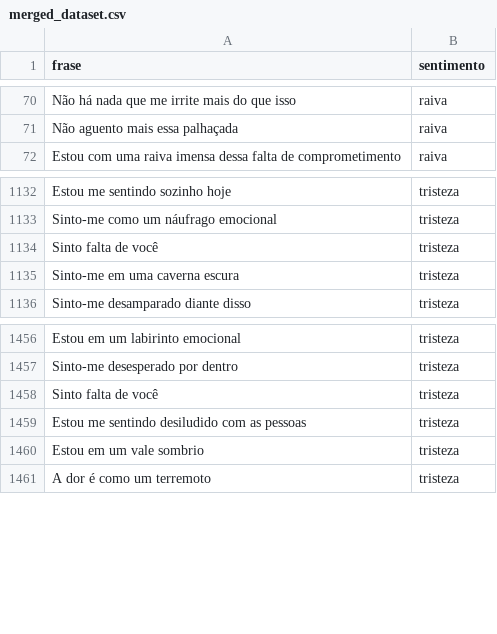
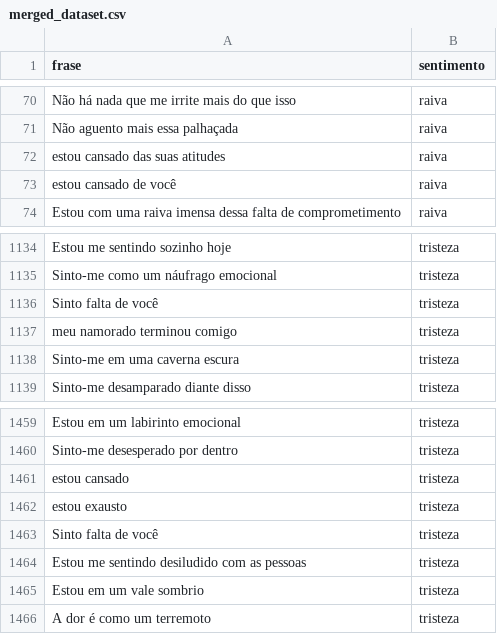
Before and after one commit to GuilhermeAlencarM/sentiment-analysis, a CSV file: dataset/merged_dataset.csv, drawn as a sheet; only a part is shown, gaps mark what is left out; the diff names each change by its address in the sheet, - before the commit and + after, or states it on an @@ line.

Commit message:
Adicionadas novas frases de raiva e tristeza

```diff
--- a/dataset/merged_dataset.csv
+++ b/dataset/merged_dataset.csv
+row 72: estou cansado das suas atitudes | raiva
+row 73: estou cansado de você | raiva
+row 1137: meu namorado terminou comigo | tristeza
+row 1461: estou cansado | tristeza
+row 1462: estou exausto | tristeza
```
Also changed, not shown: 2 other files.
